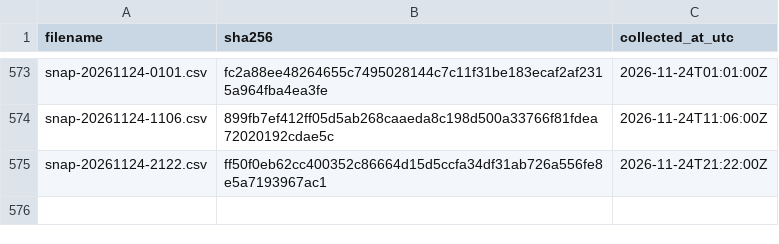
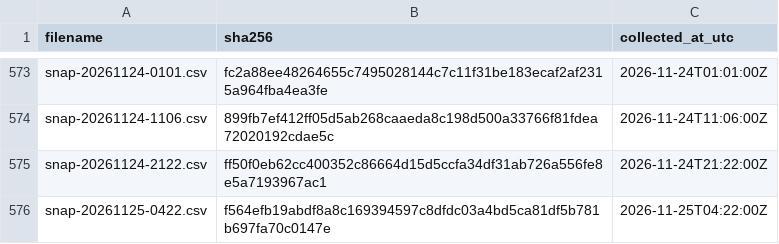
Before and after one commit to twill3c/midashi-sanmenkyo, a CSV file: data/ledger.csv, drawn as a sheet; only a part is shown, gaps mark what is left out; the diff names each change by its address in the sheet, - before the commit and + after, or states it on an @@ line.

```diff
--- a/data/ledger.csv
+++ b/data/ledger.csv
+row 576: snap-20261125-0422.csv | f564efb19abdf8a8c169394597c8dfdc03a4bd5ca81df5b781b697fa70c0147e | 2026-11-25T04:22:00Z
```
Also changed, not shown: data/processed/clusters.csv, data/processed/stats.csv, 5 other files.
